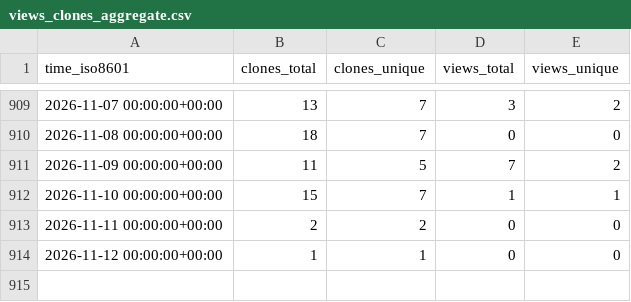
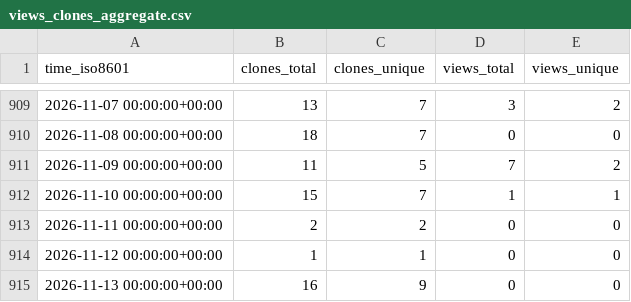
Before and after one commit to cschu/gff_quantifier, a CSV file: cschu/gff_quantifier/ghrs-data/views_clones_aggregate.csv, drawn as a sheet; only a part is shown, gaps mark what is left out.

```diff
--- a/cschu/gff_quantifier/ghrs-data/views_clones_aggregate.csv
+++ b/cschu/gff_quantifier/ghrs-data/views_clones_aggregate.csv
@@ -914 +914,2 @@ time_iso8601,clones_total,clones_unique,views_total,views_unique
 2026-11-12 00:00:00+00:00,1,1,0,0
+2026-11-13 00:00:00+00:00,16,9,0,0
```
Also changed, not shown: 1 other file.
